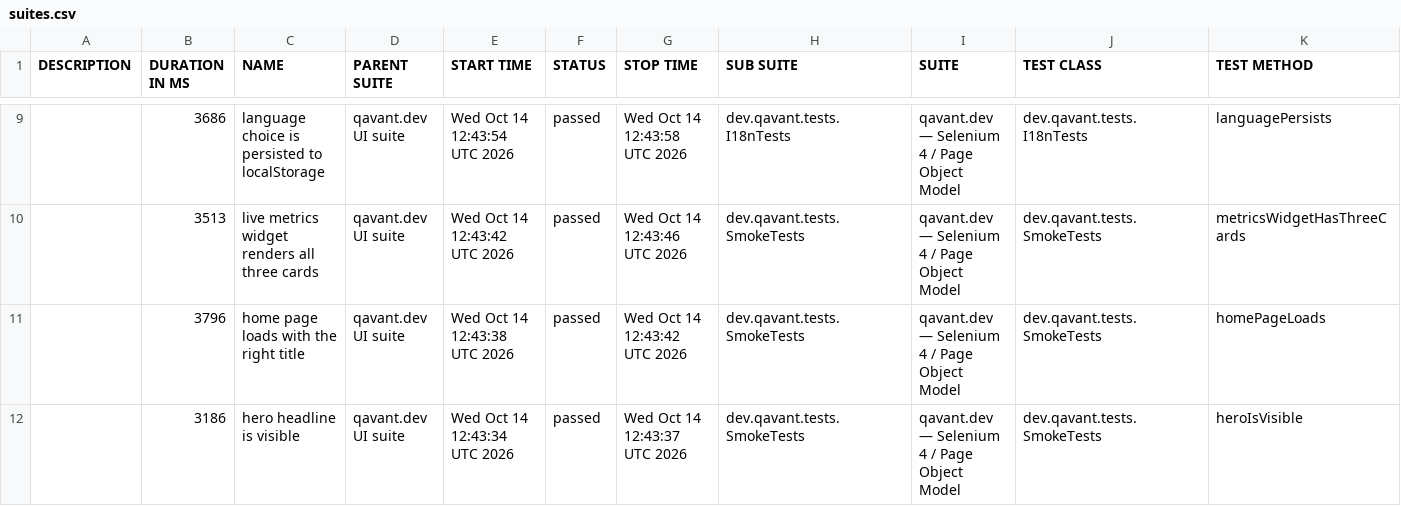
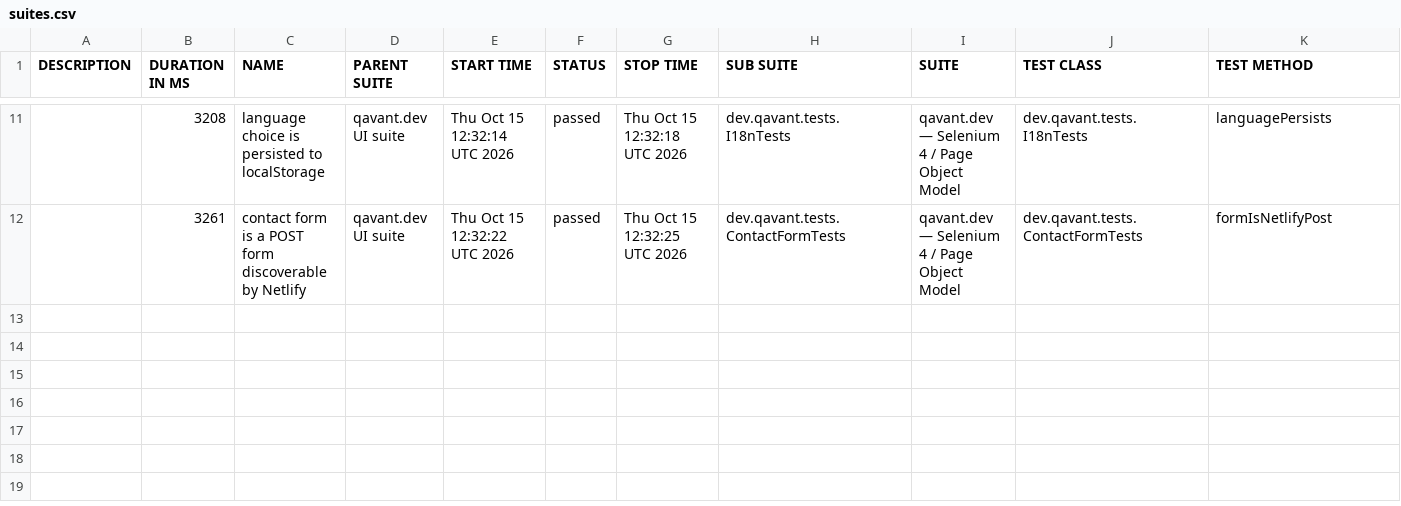
Before and after one commit to peterolah-qa/qavant-selenium, a CSV file: data/suites.csv, drawn as a sheet; only a part is shown, gaps mark what is left out; the diff covers the shown part only.

```diff
--- a/data/suites.csv
+++ b/data/suites.csv
@@ -9,4 +11,2 @@
-"","3686","language choice is persisted to localStorage","qavant.dev UI suite","Wed Oct 14 12:43:54 UTC 2026","passed","Wed Oct 14 12:43:58 UTC 2026","dev.qavant.tests.I18nTests","qavant.dev — Selenium 4 / Page Object Model","dev.qavant.tests.I18nTests","languagePersists"
-"","3513","live metrics widget renders all three cards","qavant.dev UI suite","Wed Oct 14 12:43:42 UTC 2026","passed","Wed Oct 14 12:43:46 UTC 2026","dev.qavant.tests.SmokeTests","qavant.dev — Selenium 4 / Page Object Model","dev.qavant.tests.SmokeTests","metricsWidgetHasThreeCards"
-"","3796","home page loads with the right title","qavant.dev UI suite","Wed Oct 14 12:43:38 UTC 2026","passed","Wed Oct 14 12:43:42 UTC 2026","dev.qavant.tests.SmokeTests","qavant.dev — Selenium 4 / Page Object Model","dev.qavant.tests.SmokeTests","homePageLoads"
-"","3186","hero headline is visible","qavant.dev UI suite","Wed Oct 14 12:43:34 UTC 2026","passed","Wed Oct 14 12:43:37 UTC 2026","dev.qavant.tests.SmokeTests","qavant.dev — Selenium 4 / Page Object Model","dev.qavant.tests.SmokeTests","heroIsVisible"
+"","3208","language choice is persisted to localStorage","qavant.dev UI suite","Thu Oct 15 12:32:14 UTC 2026","passed","Thu Oct 15 12:32:18 UTC 2026","dev.qavant.tests.I18nTests","qavant.dev — Selenium 4 / Page Object Model","dev.qavant.tests.I18nTests","languagePersists"
+"","3261","contact form is a POST form discoverable by Netlify","qavant.dev UI suite","Thu Oct 15 12:32:22 UTC 2026","passed","Thu Oct 15 12:32:25 UTC 2026","dev.qavant.tests.ContactFormTests","qavant.dev — Selenium 4 / Page Object Model","dev.qavant.tests.ContactFormTests","formIsNetlifyPost"
```
Also changed, not shown: 3 added rows, 1 removed row and 28 edited cells elsewhere in this file, 36 other files.
